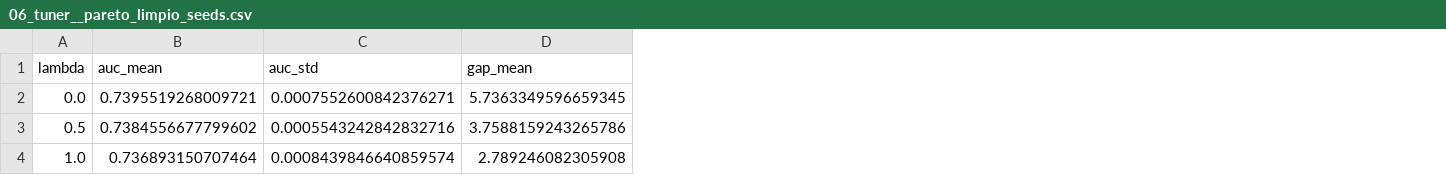
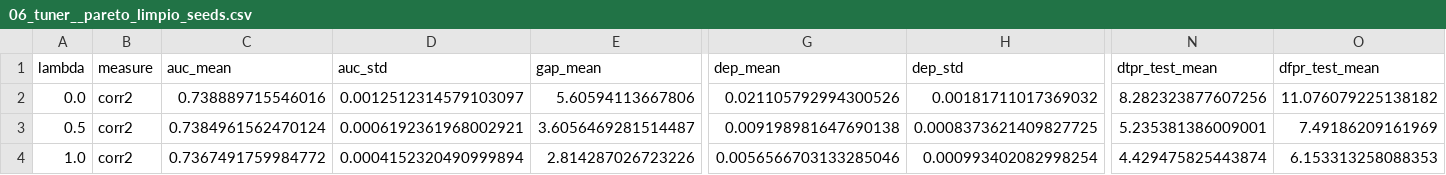
Before and after one commit to Romequinco/TALLER_FAIR_CREDIT_MODEL, a CSV file: results/tables/06_tuner__pareto_limpio_seeds.csv, drawn as a sheet; only a part is shown, gaps mark what is left out; addresses are those after the commit; the diff covers the shown part only; the diff names each change by its address in the sheet, - before the commit and + after, or states it on an @@ line.

Commit message:
feat(06): integrar Tarea 3 con la FAIR loss real de T2 y comparar 3 medidas
Antes la Tarea 3 corria en silencio sobre un fallback corr2 porque
src/tuning.py importaba un simbolo inexistente de src/fair_loss.py.

- src/tuning.py: resolve_fair_loss usa DEPENDENCE_MEASURES reales
  (corr2/hsic/mmd) con un parametro `measure` propagado por todo el flujo;
  BCE ponderada propia identica para toda medida. Anadidos dep_value()
  (eje de dependencia FAIR literal) y tpr_fpr_gaps() (equalized-odds).
- notebooks/06: compara las 3 medidas sobre el backbone fijo con
  multi-semilla, elige el compromiso por presupuesto de AUC en validacion
  (corr2 lambda*=5), reporta ΔTPR/ΔFPR, traza la frontera de Pareto literal
  (X=D) y la oficial del tuner, tabla E5 con base 03 canonica + mejor
  remarcado, y panel de loss multi-lambda. Barrido dividido por medida con
  cache determinista para evitar timeouts.
- Resultado en test: group gap 5.62 -> 1.57 pp (-72%) por solo -0.59 pp de
  AUC; equalized-odds ΔTPR 8.28->1.82, ΔFPR 11.08->3.35. Modelo de
  compromiso persistido para la Tarea 4 (MC-Dropout).
- docs: DECISIONES (D-2.1 resuelta, D-3.1 RandomSearch, integracion T2/T3),
  README, INDEX, CONVENCIONES y teoria (definicion de MMD).

```diff
--- a/results/tables/06_tuner__pareto_limpio_seeds.csv
+++ b/results/tables/06_tuner__pareto_limpio_seeds.csv
+column B (measure), rows 2-4: all corr2
+column G (dep_mean), rows 2-4: 0.021105792994300526 | 0.009198981647690138 | 0.0056566703133285046
+column H (dep_std), rows 2-4: 0.00181711017369032 | 0.0008373621409827725 | 0.000993402082998254
+column N (dtpr_test_mean), rows 2-4: 8.282323877607256 | 5.235381386009001 | 4.429475825443874
+column O (dfpr_test_mean), rows 2-4: 11.076079225138182 | 7.49186209161969 | 6.153313258088353
-C2 (auc_mean): 0.7395519268009721
+C2 (auc_mean): 0.738889715546016
-D2 (auc_std): 0.0007552600842376271
+D2 (auc_std): 0.0012512314579103097
-E2 (gap_mean): 5.7363349596659345
+E2 (gap_mean): 5.60594113667806
-C3 (auc_mean): 0.7384556677799602
+C3 (auc_mean): 0.7384961562470124
-D3 (auc_std): 0.0005543242842832716
+D3 (auc_std): 0.0006192361968002921
-E3 (gap_mean): 3.7588159243265786
+E3 (gap_mean): 3.6056469281514487
-C4 (auc_mean): 0.736893150707464
+C4 (auc_mean): 0.7367491759984772
-D4 (auc_std): 0.0008439846640859574
+D4 (auc_std): 0.0004152320490999894
-E4 (gap_mean): 2.789246082305908
+E4 (gap_mean): 2.814287026723226
```
Also changed, not shown: 1 added row and 31 edited cells elsewhere in this file, results/tables/06_tuner__trials.csv, 20 other files.
